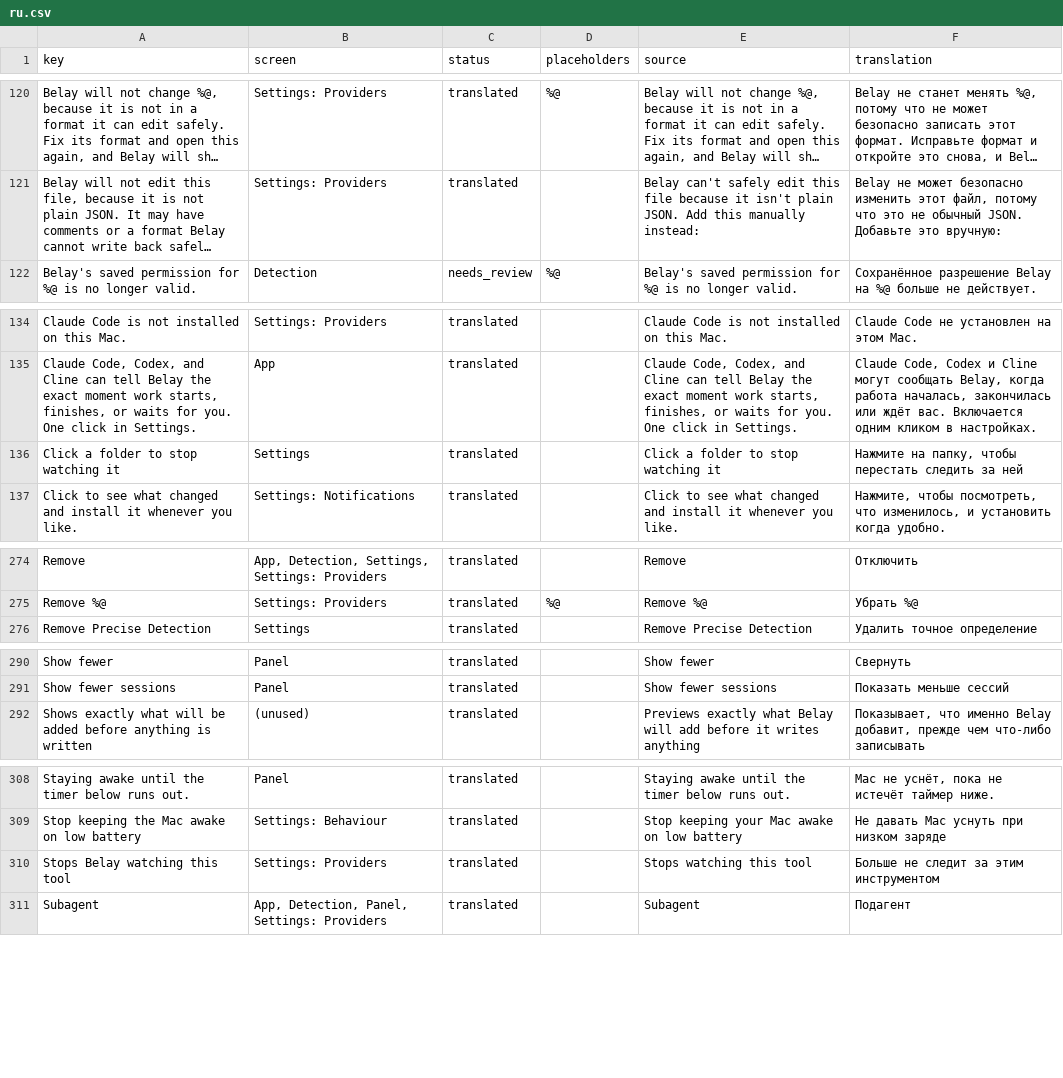
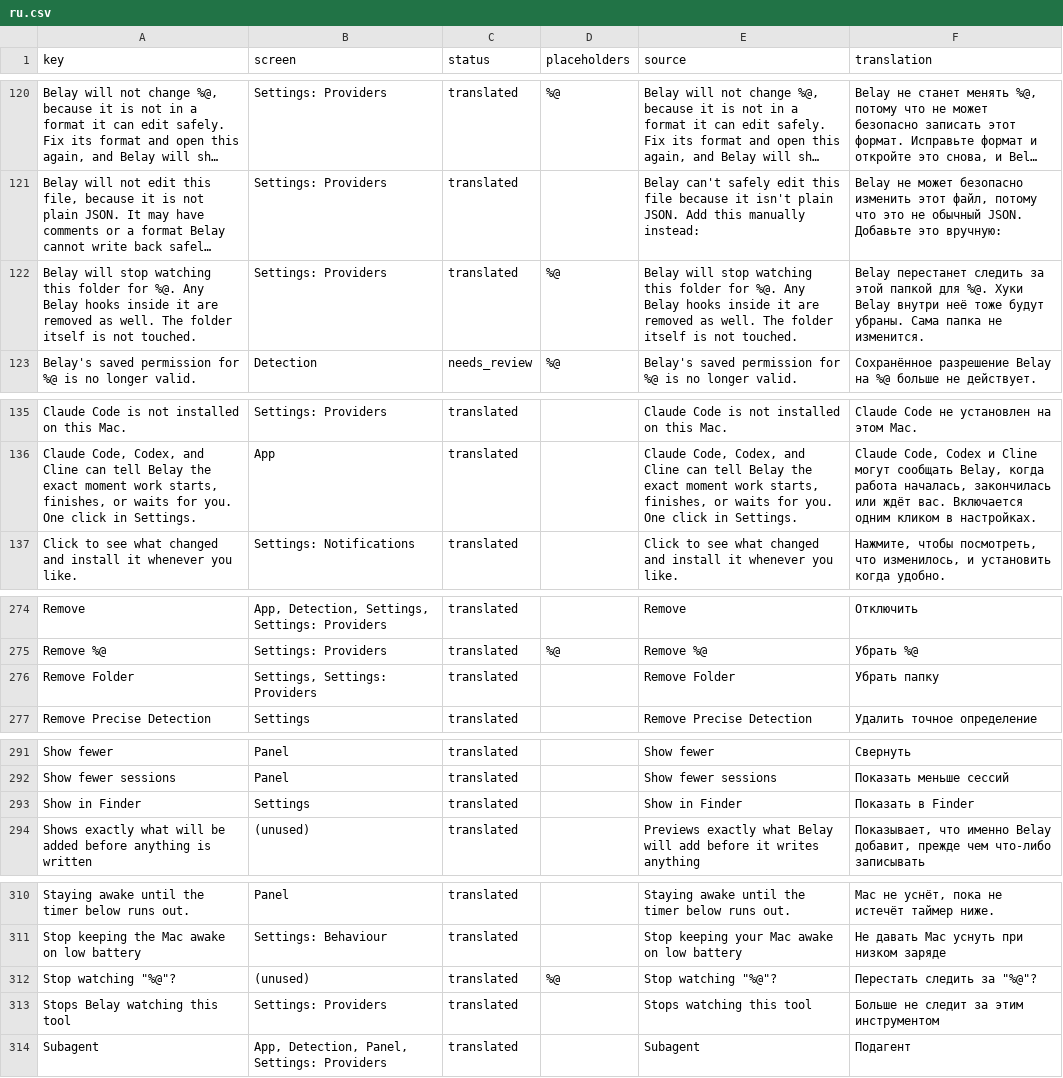
Before and after one commit to PerfectoWeb/Belay, a CSV file: Localization/ru.csv, drawn as a sheet; only a part is shown, gaps mark what is left out; long unchanged cells end in …; removed rows and columns are numbered as before the commit, all else as after; the diff names each change by its address in the sheet, - before the commit and + after, or states it on an @@ line.

```diff
--- a/Localization/ru.csv
+++ b/Localization/ru.csv
+row 122: Belay will stop watching this folder for %@. Any Belay hooks inside it are removed as well. The folder itself is not touched. | Settings: Providers | translated | %@ | Belay will stop watching this folder for %@. Any Belay hooks inside it are removed as well. The folder itself is not touched. | Belay перестанет следить за этой папкой для %@. Хуки Belay внутри неё тоже будут убраны. Сама папка не изменится.
-row 136: Click a folder to stop watching it | Settings | translated |  | Click a folder to stop watching it | Нажмите на папку, чтобы перестать следить за ней
+row 276: Remove Folder | Settings, Settings: Providers | translated |  | Remove Folder | Убрать папку
+row 293: Show in Finder | Settings | translated |  | Show in Finder | Показать в Finder
+row 312: Stop watching "%@"? | (unused) | translated | %@ | Stop watching "%@"? | Перестать следить за "%@"?
```
Also changed, not shown: Localization/de.csv, Localization/en.csv, 8 other files.
